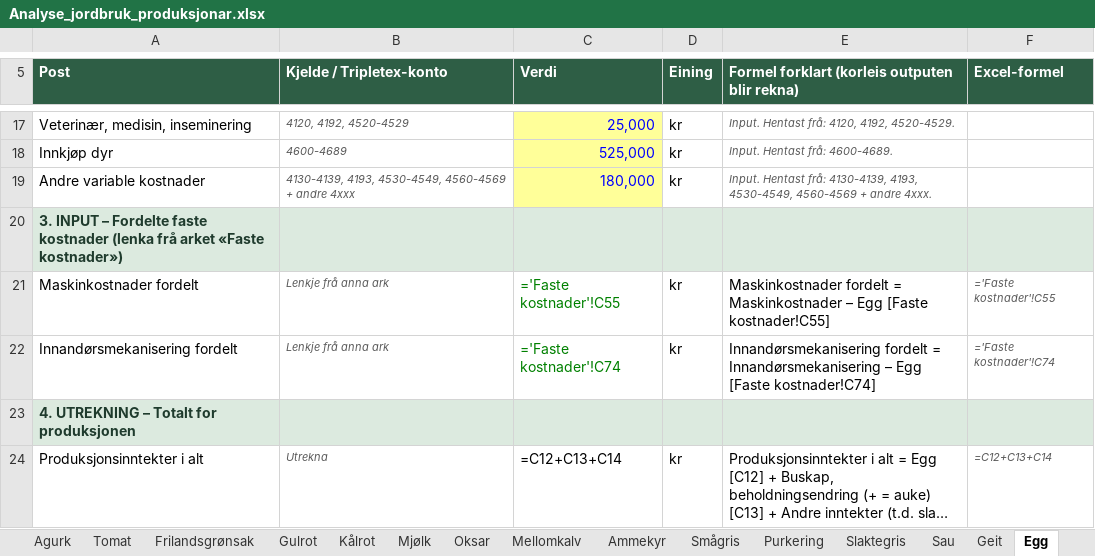
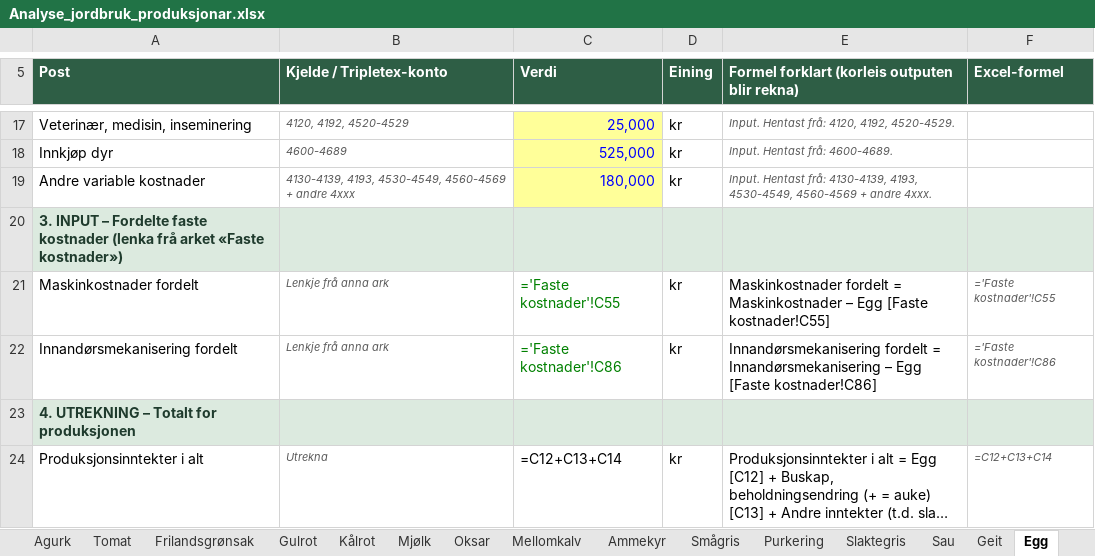
Before and after one commit to voicebillz/analyse-jordbruk, an Excel workbook: excel/Analyse_jordbruk_produksjonar.xlsx, sheet Egg, drawn as a sheet; only a part is shown, gaps mark what is left out; long unchanged cells end in …; values as stored, in another font and other column widths than the file's, no borders; formulas without a stored value are shown as written; the diff names each change by its address in the sheet, - before the commit and + after, or states it on an @@ line.

```diff
--- a/excel/Analyse_jordbruk_produksjonar.xlsx (sheet Egg)
+++ b/excel/Analyse_jordbruk_produksjonar.xlsx (sheet Egg)
-C22 (Verdi): ='Faste kostnader'!C74
+C22 (Verdi): ='Faste kostnader'!C86
-E22: …Egg [Faste kostnader!C74]
+E22: …Egg [Faste kostnader!C86]
-F22 (Excel-formel): ='Faste kostnader'!C74
+F22 (Excel-formel): ='Faste kostnader'!C86
```
Also changed, not shown: sheet Faste kostnader, sheet Totaløkonomi, sheet Slaktegris, sheet Slaktekylling, sheet Smågris, sheet Purkering, 6 more sheets, public/Analyse_jordbruk_produksjonar.xlsx, 5 other files.
